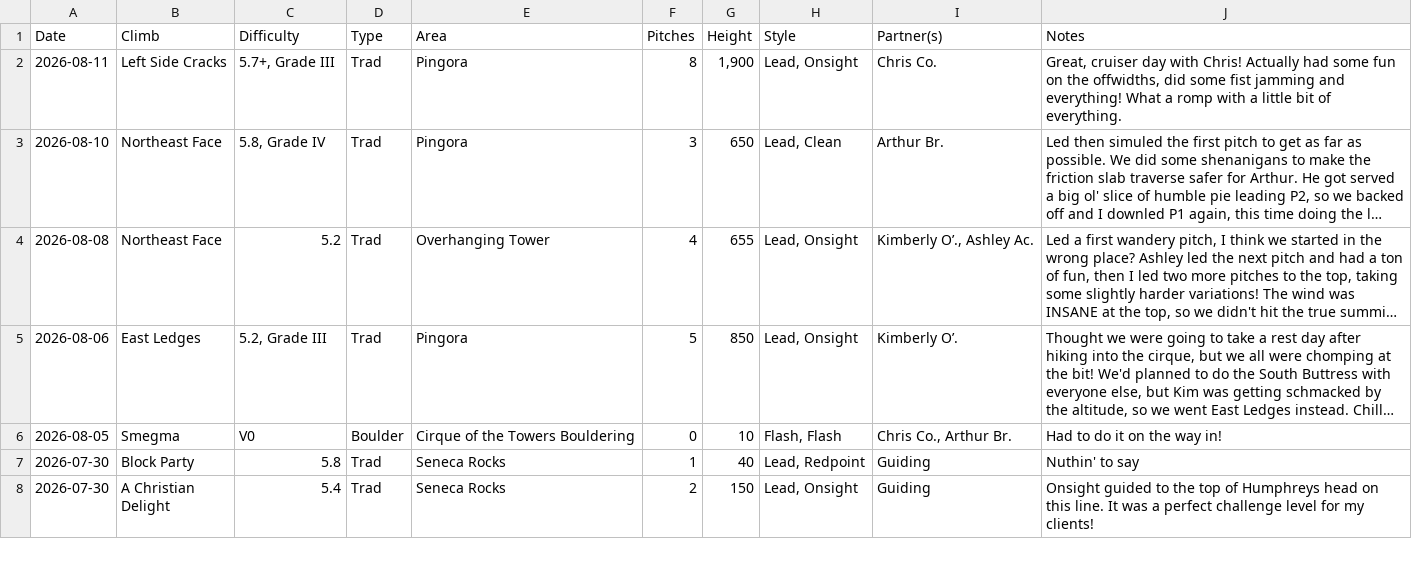
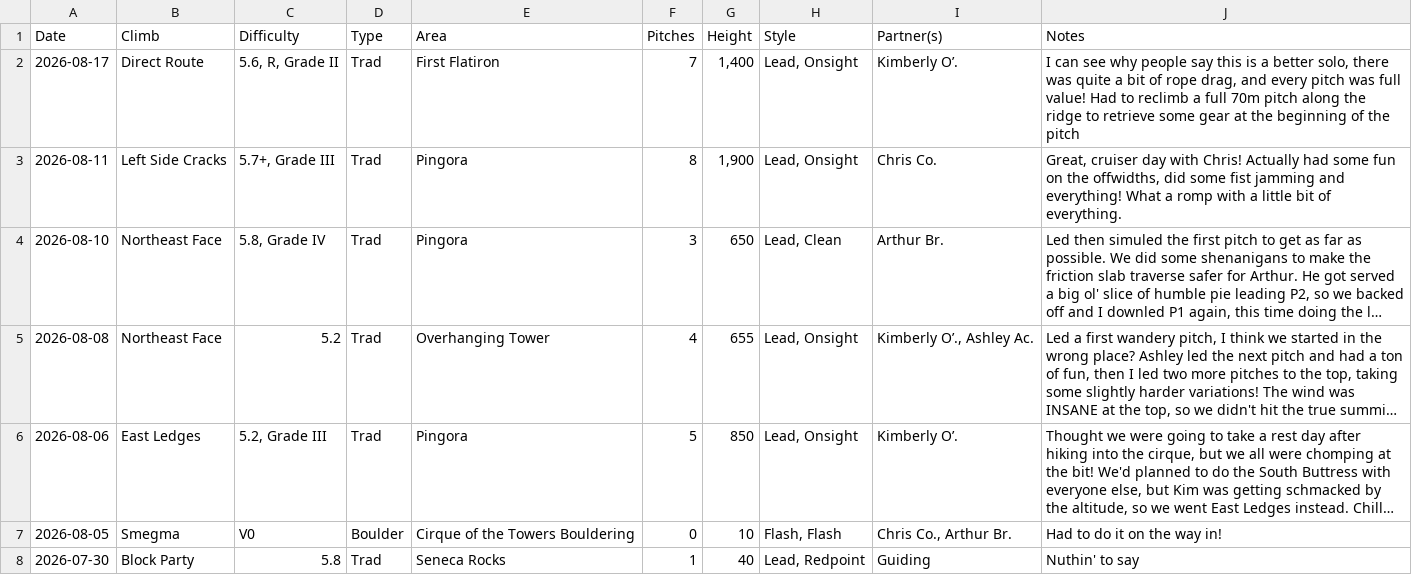
Before and after one commit to achiquit/websitejazzhands, a CSV file: climbing/data/all-ticks.csv, drawn as a sheet; only a part is shown; the shorter side is filled out with more unchanged rows; long unchanged cells end in …; the diff names each change by its address in the sheet, - before the commit and + after, or states it on an @@ line.

```diff
--- a/climbing/data/all-ticks.csv
+++ b/climbing/data/all-ticks.csv
+row 2: 2026-08-17 | Direct Route | 5.6, R, Grade II | Trad | First Flatiron | 7 | 1,400 | Lead, Onsight | Kimberly O’. | I can see why people say this is a better solo, there was quite a bit of rope drag, and every pitch was full value! Had to reclimb a full 70m pitch along the ridge to retrieve some gear at the beginning of the pitch
```
Also changed, not shown: climbing/data/all-time-stats.csv, climbing/data/top-areas.csv, 13 other files.
